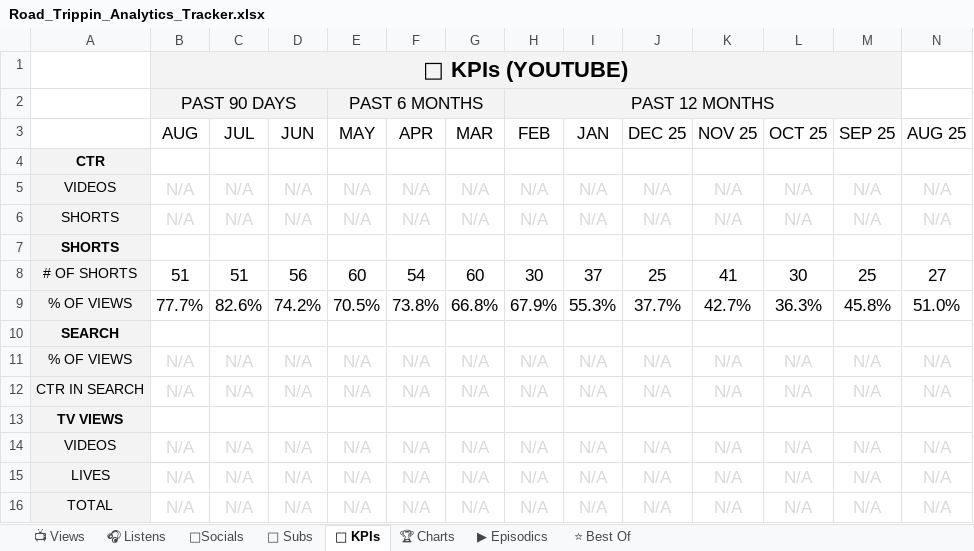
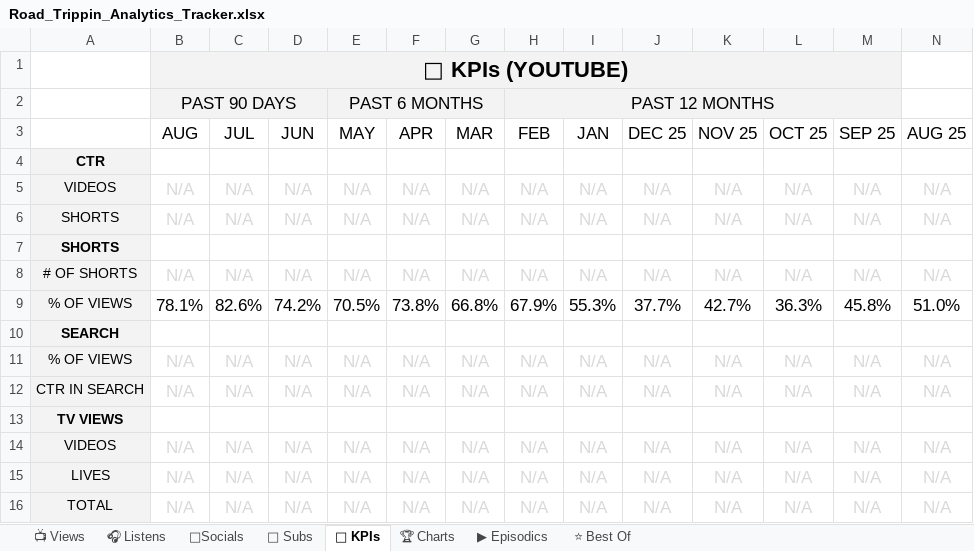
Before and after one commit to raindelaymedia/roadtrippin, an Excel workbook: master/shows/road_trippin/data/Road_Trippin_Analytics_Tracker.xlsx, sheet 🔑 KPIs, drawn as a sheet; only a part is shown; values as stored, in another font and other column widths than the file's, no borders; removed rows and columns are numbered as before the commit, all else as after; rows hold the shown columns only; the diff names each change by its address in the sheet, - before the commit and + after, or states it on an @@ line.

```diff
--- a/master/shows/road_trippin/data/Road_Trippin_Analytics_Tracker.xlsx (sheet 🔑 KPIs)
+++ b/master/shows/road_trippin/data/Road_Trippin_Analytics_Tracker.xlsx (sheet 🔑 KPIs)
-row 8: # OF SHORTS | 51 | 51 | 56 | 60 | 54 | 60 | 30 | 37 | 25 | 41 | 30 | 25 | 27
+row 8: # OF SHORTS | N/A | N/A | N/A | N/A | N/A | N/A | N/A | N/A | N/A | N/A | N/A | N/A | N/A
-B9 (AUG): 77.7%
+B9 (AUG): 78.1%
```
Also changed, not shown: sheet ⭐ Best Of, sheet 👥 Subs, sheet 📺 Views, sheet ▶ Episodics, 8 other files.
